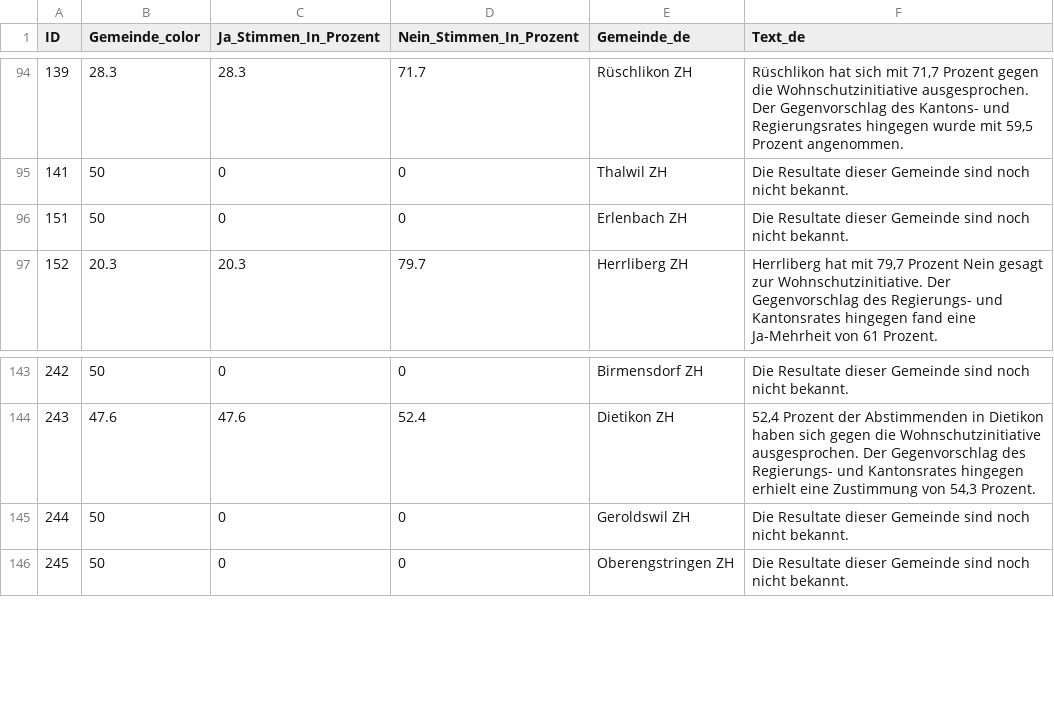
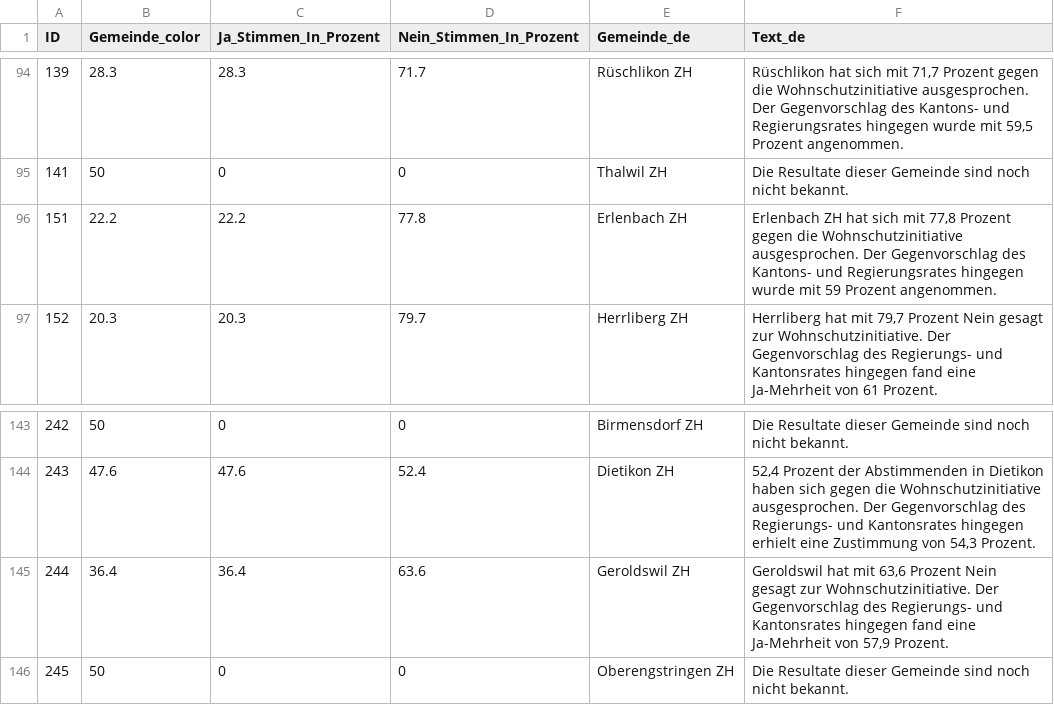
Before and after one commit to awp-finanznachrichten/lena_juni2026, a CSV file: Output_Cantons/ZH_Wohnschutzinitiative_dw_de_initiative.csv, drawn as a sheet; only a part is shown, gaps mark what is left out.

```diff
--- a/Output_Cantons/ZH_Wohnschutzinitiative_dw_de_initiative.csv
+++ b/Output_Cantons/ZH_Wohnschutzinitiative_dw_de_initiative.csv
@@ -95,3 +95,3 @@
 141,50,0,0,"Thalwil ZH","Die Resultate dieser Gemeinde sind noch nicht bekannt."
-151,50,0,0,"Erlenbach ZH","Die Resultate dieser Gemeinde sind noch nicht bekannt."
+151,22.2,22.2,77.8,"Erlenbach ZH","Erlenbach ZH hat sich mit 77,8 Prozent gegen die Wohnschutzinitiative ausgesprochen. Der Gegenvorschlag des Kantons- und Regierungsrates hingegen wurde mit 59 Prozent angenommen."
 152,20.3,20.3,79.7,"Herrliberg ZH","Herrliberg hat mit 79,7 Prozent Nein gesagt zur Wohnschutzinitiative. Der Gegenvorschlag des Regierungs- und Kantonsrates hingegen fand eine Ja-Mehrheit von 61 Prozent."
@@ -144,3 +144,3 @@
 243,47.6,47.6,52.4,"Dietikon ZH","52,4 Prozent der Abstimmenden in Dietikon haben sich gegen die Wohnschutzinitiative ausgesprochen. Der Gegenvorschlag des Regierungs- und Kantonsrates hingegen erhielt eine Zustimmung von 54,3 Prozent."
-244,50,0,0,"Geroldswil ZH","Die Resultate dieser Gemeinde sind noch nicht bekannt."
+244,36.4,36.4,63.6,"Geroldswil ZH","Geroldswil hat mit 63,6 Prozent Nein gesagt zur Wohnschutzinitiative. Der Gegenvorschlag des Regierungs- und Kantonsrates hingegen fand eine Ja-Mehrheit von 57,9 Prozent."
 245,50,0,0,"Oberengstringen ZH","Die Resultate dieser Gemeinde sind noch nicht bekannt."
```
Also changed, not shown: Output_Cantons/ZH_Wohnschutzinitiative_dw_de_gegenvorschlag.csv, Output_Cantons/ZH_Wohnschutzinitiative_dw_de_stichentscheid.csv, 28 other files.
